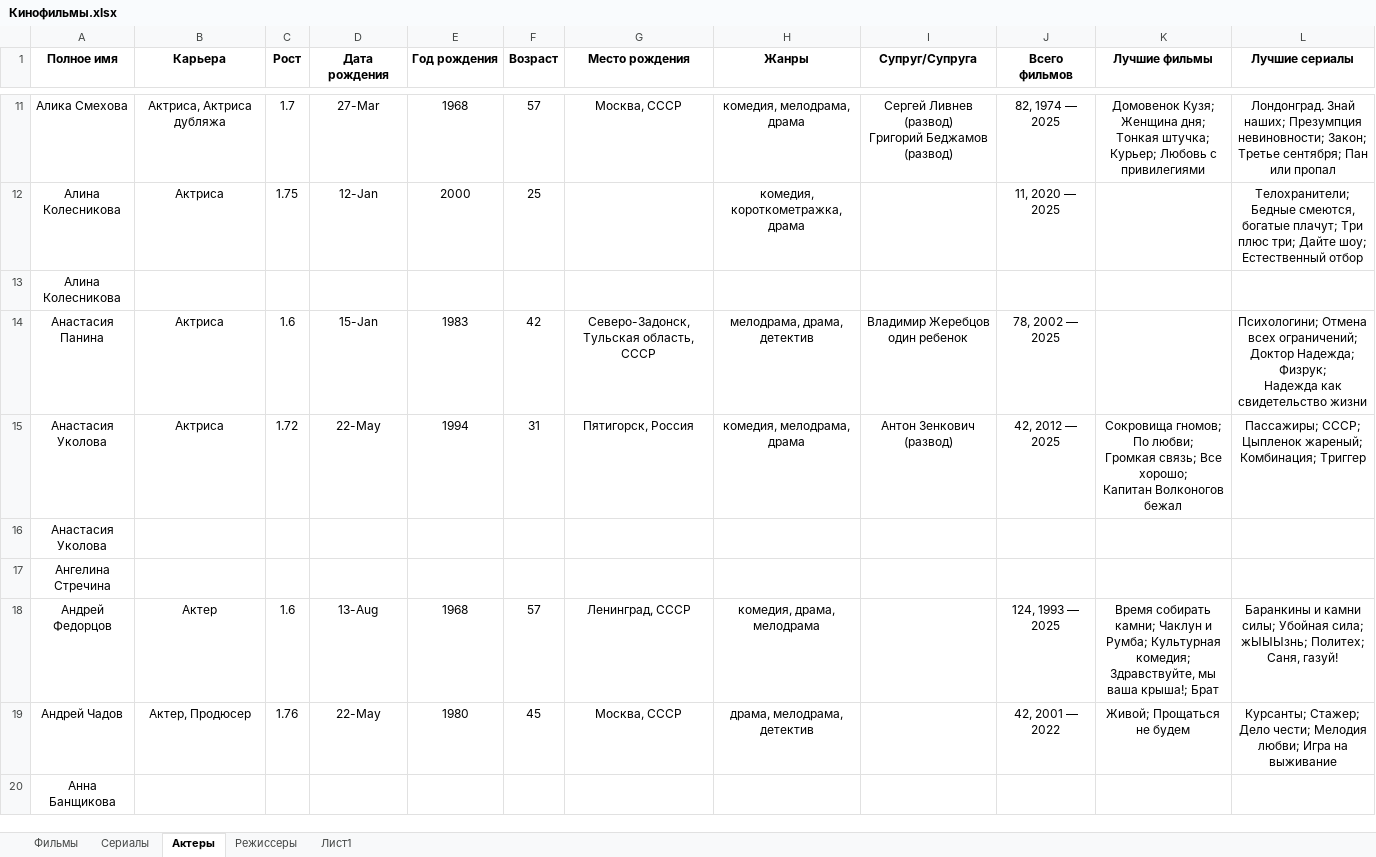
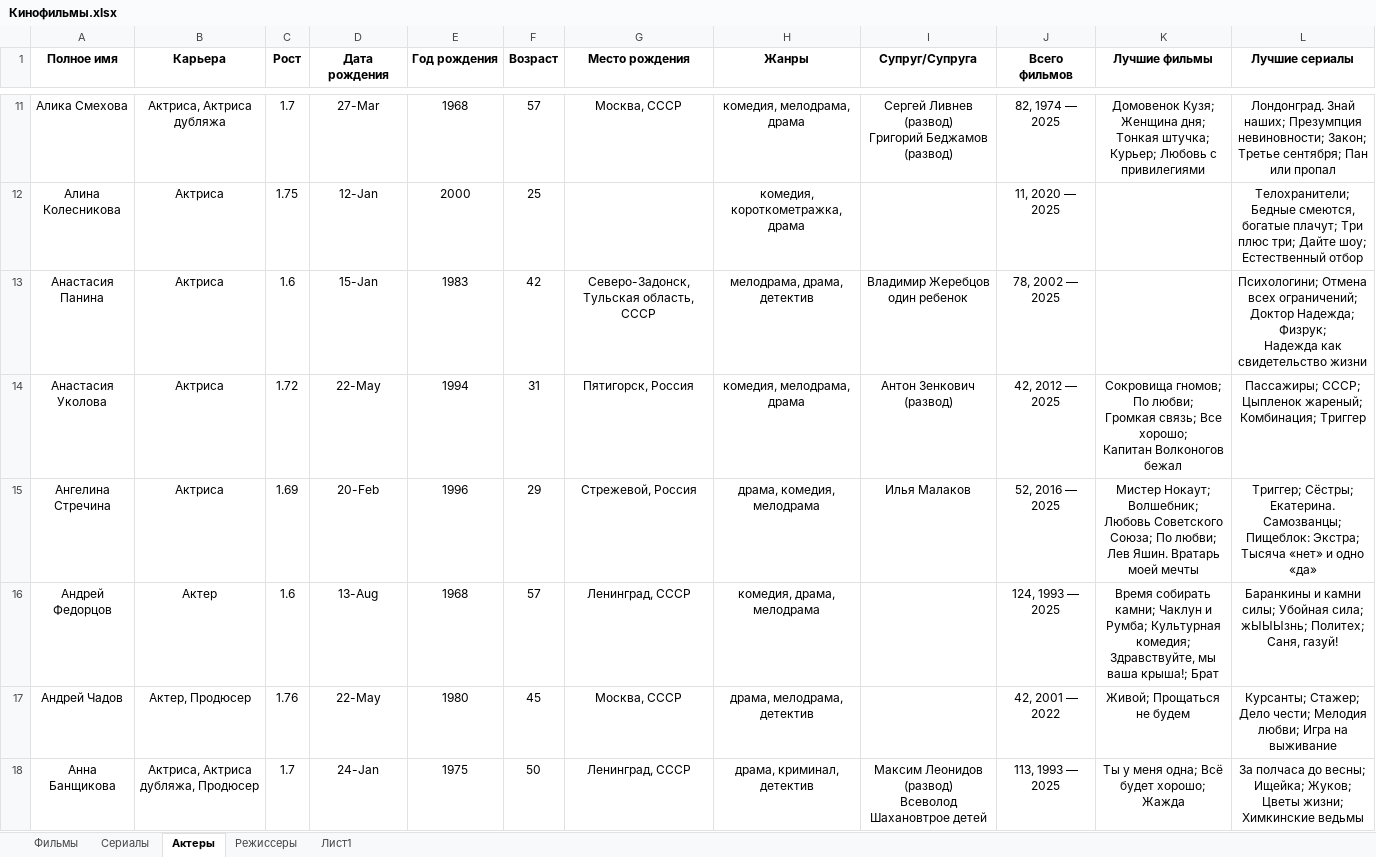
Before and after one commit to vster/Excel, an Excel workbook: Анализ/Кино/Кинофильмы.xlsx, sheet Актеры, drawn as a sheet; only a part is shown, gaps mark what is left out; values as stored, in another font and other column widths than the file's, no borders; removed rows and columns are numbered as before the commit, all else as after; ↵ is a line break in a cell; the diff covers the shown part only; the diff names each change by its address in the sheet, - before the commit and + after, or states it on an @@ line.

Commit message:
Кинофильмы

```diff
--- a/Анализ/Кино/Кинофильмы.xlsx (sheet Актеры)
+++ b/Анализ/Кино/Кинофильмы.xlsx (sheet Актеры)
-row 13: Алина Колесникова
-row 16: Анастасия Уколова
-B15 (Карьера): (empty)
+B15 (Карьера): Актриса
-C15 (Рост): (empty)
+C15 (Рост): 1.69
-D15 (Дата рождения): (empty)
+D15 (Дата рождения): 20-Feb
-E15 (Год рождения): (empty)
+E15 (Год рождения): 1996
-F15 (Возраст): (empty)
+F15 (Возраст): 29
-G15 (Место рождения): (empty)
+G15 (Место рождения): Стрежевой, Россия
-H15 (Жанры): (empty)
+H15 (Жанры): драма, комедия, мелодрама
-I15 (Супруг/Супруга): (empty)
+I15 (Супруг/Супруга): Илья Малаков
-J15 (Всего фильмов): (empty)
+J15 (Всего фильмов): 52, 2016 — 2025
-K15 (Лучшие фильмы): (empty)
+K15 (Лучшие фильмы): Мистер Нокаут; Волшебник; ↵ Любовь Советского Союза; По любви; Лев Яшин. Вратарь моей мечты
-L15 (Лучшие сериалы): (empty)
+L15 (Лучшие сериалы): Триггер; Сёстры; Екатерина. Самозванцы; Пищеблок: Экстра; Тысяча «нет» и одно «да»
-B18 (Карьера): (empty)
+B18 (Карьера): Актриса, Актриса дубляжа, Продюсер
-C18 (Рост): (empty)
+C18 (Рост): 1.7
-D18 (Дата рождения): (empty)
+D18 (Дата рождения): 24-Jan
-E18 (Год рождения): (empty)
+E18 (Год рождения): 1975
-F18 (Возраст): (empty)
+F18 (Возраст): 50
-G18 (Место рождения): (empty)
+G18 (Место рождения): Ленинград, СССР
-H18 (Жанры): (empty)
+H18 (Жанры): драма, криминал, детектив
-I18 (Супруг/Супруга): (empty)
+I18 (Супруг/Супруга): Максим Леонидов (развод) ↵ Всеволод Шахановтрое детей
-J18 (Всего фильмов): (empty)
+J18 (Всего фильмов): 113, 1993 — 2025
-K18 (Лучшие фильмы): (empty)
+K18 (Лучшие фильмы): Ты у меня одна; Всё будет хорошо; Жажда
-L18 (Лучшие сериалы): (empty)
+L18 (Лучшие сериалы): За полчаса до весны; Ищейка; Жуков; Цветы жизни; Химкинские ведьмы
```
Also changed, not shown: 43 edited cells elsewhere in this sheet, sheet Фильмы, formulas that keep their value.
